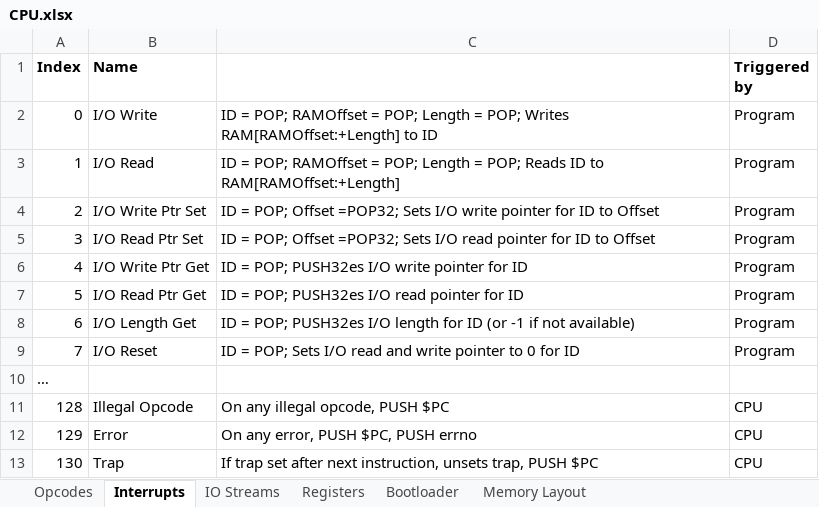
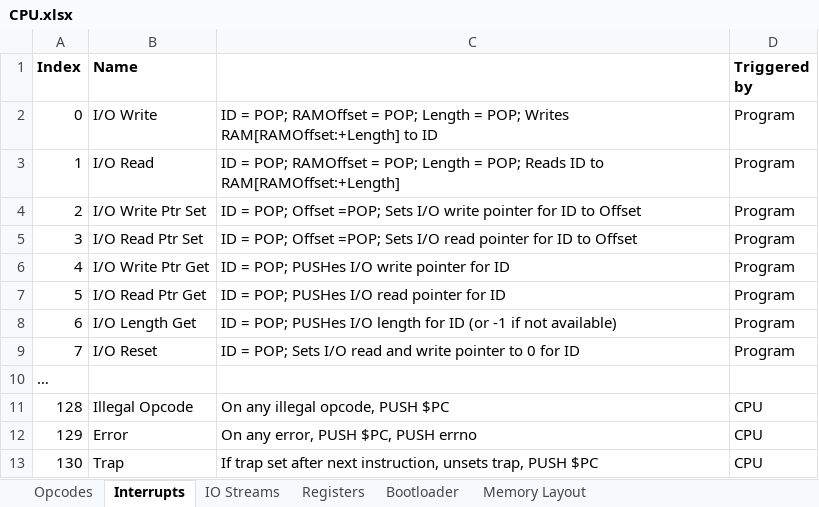
Before and after one commit to Doridian/HackCPU, an Excel workbook: docs/CPU.xlsx, sheet Interrupts, drawn as a sheet; values as stored, in another font and other column widths than the file's, no borders; the diff names each change by its address in the sheet, - before the commit and + after, or states it on an @@ line.

```diff
--- a/docs/CPU.xlsx (sheet Interrupts)
+++ b/docs/CPU.xlsx (sheet Interrupts)
-C4: …POP; Offset =POP32; Sets I/O…
+C4: …POP; Offset =POP; Sets I/O…
-C5: …POP; Offset =POP32; Sets I/O…
+C5: …POP; Offset =POP; Sets I/O…
-C6: ID = POP; PUSH32es I/O write pointer for ID
+C6: ID = POP; PUSHes I/O write pointer for ID
-C7: ID = POP; PUSH32es I/O read pointer for ID
+C7: ID = POP; PUSHes I/O read pointer for ID
-C8: …= POP; PUSH32es I/O length…
+C8: …= POP; PUSHes I/O length…
```
Also changed, not shown: sheet Opcodes, 11 other files.
